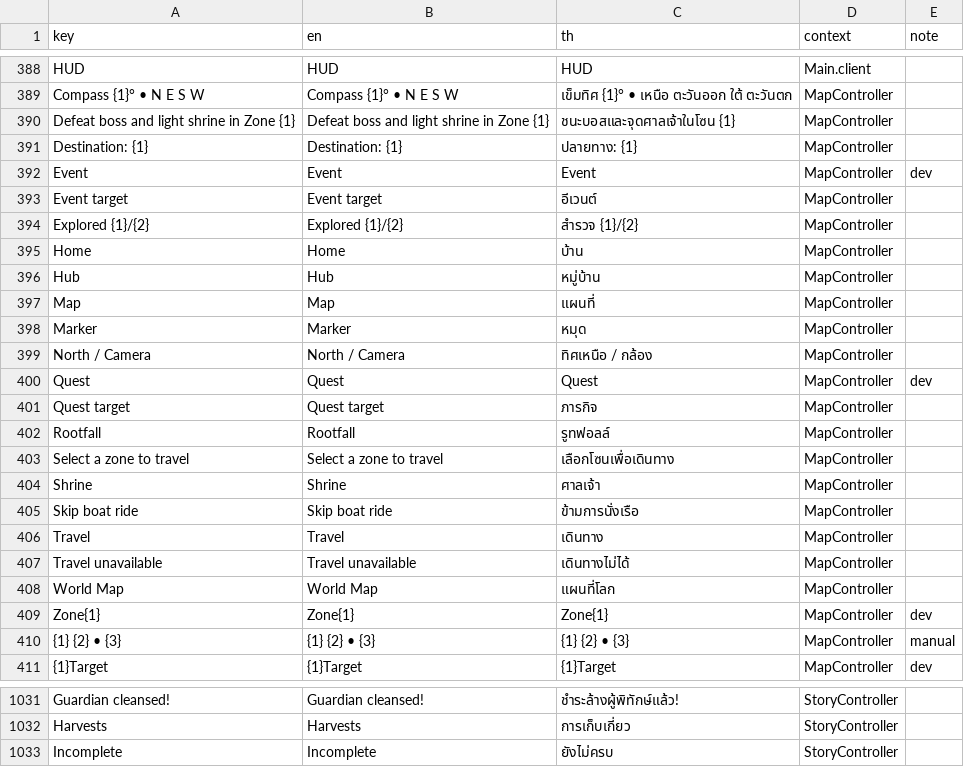
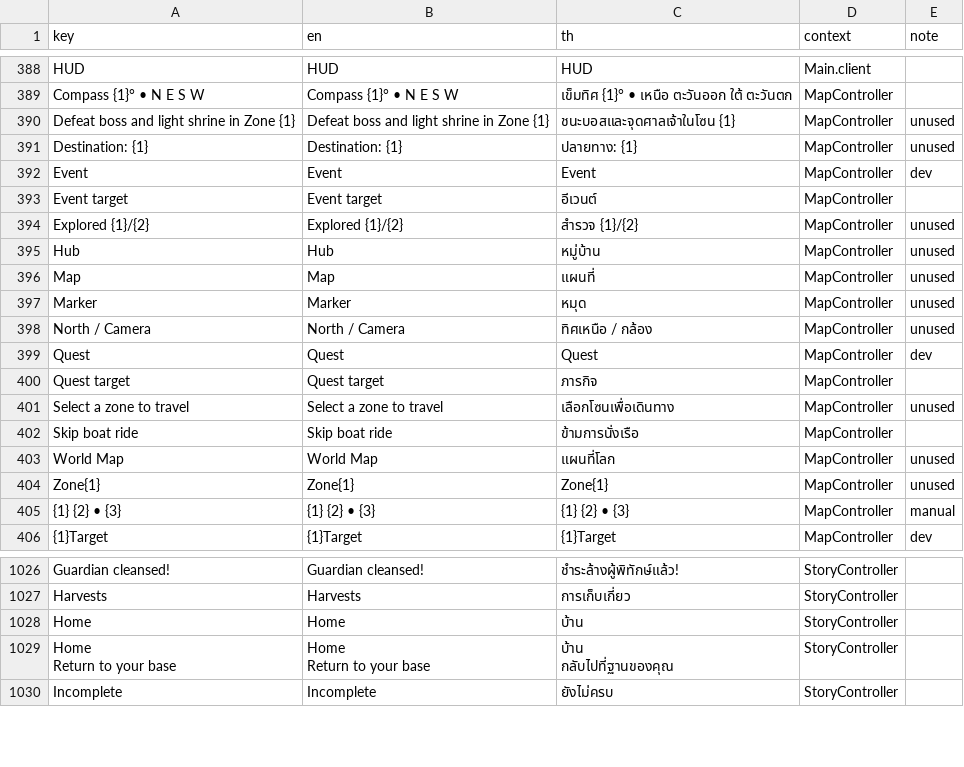
Before and after one commit to ArmZOfficial/Chop-a-Tree, a CSV file: assets/localization/strings.csv, drawn as a sheet; only a part is shown, gaps mark what is left out; the diff covers the shown part only.

```diff
--- a/assets/localization/strings.csv
+++ b/assets/localization/strings.csv
@@ -431,22 +431,17 @@ HUD,HUD,HUD,Main.client,
 Compass {1}° • N  E  S  W,Compass {1}° • N  E  S  W,เข็มทิศ {1}° • เหนือ ตะวันออก ใต้ ตะวันตก,MapController,
-Defeat boss and light shrine in Zone {1},Defeat boss and light shrine in Zone {1},ชนะบอสและจุดศาลเจ้าในโซน {1},MapController,
-Destination: {1},Destination: {1},ปลายทาง: {1},MapController,
+Defeat boss and light shrine in Zone {1},Defeat boss and light shrine in Zone {1},ชนะบอสและจุดศาลเจ้าในโซน {1},MapController,unused
+Destination: {1},Destination: {1},ปลายทาง: {1},MapController,unused
 Event,Event,Event,MapController,dev
 Event target,Event target,อีเวนต์,MapController,
-Explored {1}/{2},Explored {1}/{2},สำรวจ {1}/{2},MapController,
-Home,Home,บ้าน,MapController,
-Hub,Hub,หมู่บ้าน,MapController,
-Map,Map,แผนที่,MapController,
-Marker,Marker,หมุด,MapController,
-North / Camera,North / Camera,ทิศเหนือ / กล้อง,MapController,
+Explored {1}/{2},Explored {1}/{2},สำรวจ {1}/{2},MapController,unused
+Hub,Hub,หมู่บ้าน,MapController,unused
+Map,Map,แผนที่,MapController,unused
+Marker,Marker,หมุด,MapController,unused
+North / Camera,North / Camera,ทิศเหนือ / กล้อง,MapController,unused
 Quest,Quest,Quest,MapController,dev
 Quest target,Quest target,ภารกิจ,MapController,
-Rootfall,Rootfall,รูทฟอลล์,MapController,
-Select a zone to travel,Select a zone to travel,เลือกโซนเพื่อเดินทาง,MapController,
-Shrine,Shrine,ศาลเจ้า,MapController,
+Select a zone to travel,Select a zone to travel,เลือกโซนเพื่อเดินทาง,MapController,unused
 Skip boat ride,Skip boat ride,ข้ามการนั่งเรือ,MapController,
-Travel,Travel,เดินทาง,MapController,
-Travel unavailable,Travel unavailable,เดินทางไม่ได้,MapController,
-World Map,World Map,แผนที่โลก,MapController,
-Zone{1},Zone{1},Zone{1},MapController,dev
+World Map,World Map,แผนที่โลก,MapController,unused
+Zone{1},Zone{1},Zone{1},MapController,unused
 {1} {2} • {3},{1} {2} • {3},{1} {2} • {3},MapController,manual
@@ -1155,2 +1150,7 @@ Guardian cleansed!,Guardian cleansed!,ชำระล้างผู้พิท
 Harvests,Harvests,การเก็บเกี่ยว,StoryController,
+Home,Home,บ้าน,StoryController,
+"Home
+Return to your base","Home
+Return to your base","บ้าน
+กลับไปที่ฐานของคุณ",StoryController,
 Incomplete,Incomplete,ยังไม่ครบ,StoryController,
```
Also changed, not shown: 4 added rows elsewhere in this file, 7 other files.
